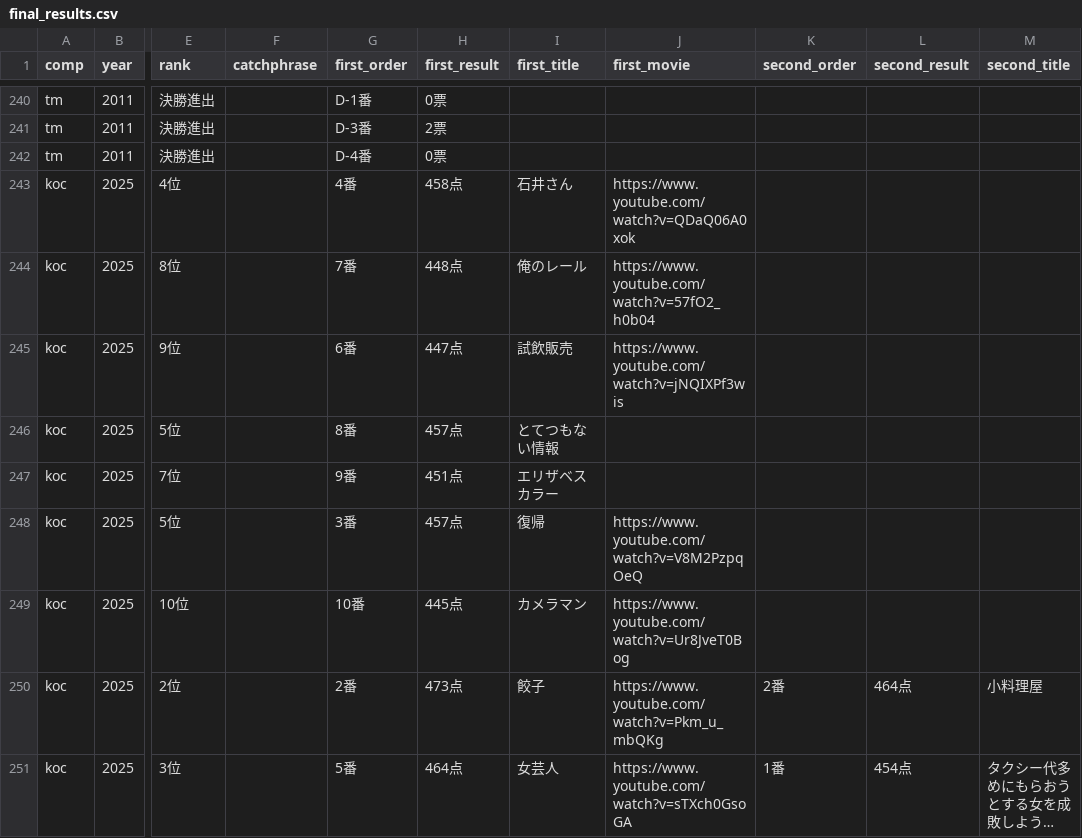
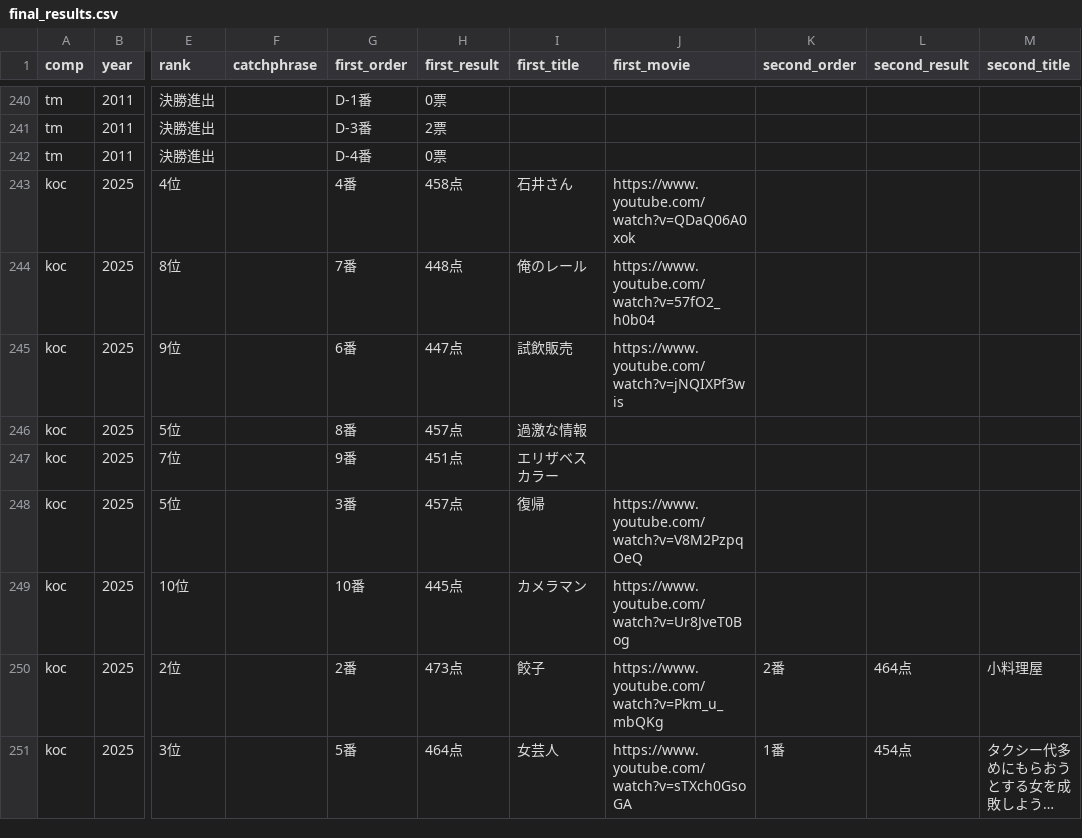
Before and after one commit to gmmtea/owarai-data, a CSV file: seed_csv/final_results.csv, drawn as a sheet; only a part is shown, gaps mark what is left out; long unchanged cells end in …; the diff names each change by its address in the sheet, - before the commit and + after, or states it on an @@ line.

```diff
--- a/seed_csv/final_results.csv
+++ b/seed_csv/final_results.csv
-I246 (first_title): とてつもない情報
+I246 (first_title): 過激な情報
```
Also changed, not shown: 1 other file.
